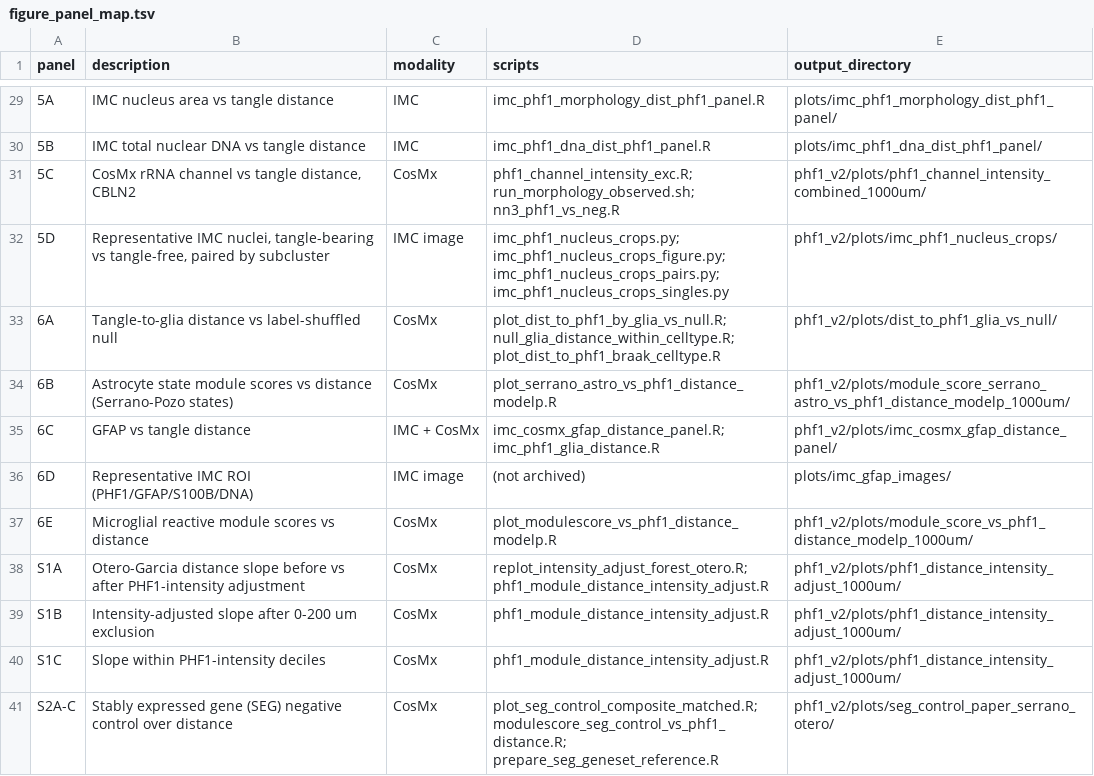
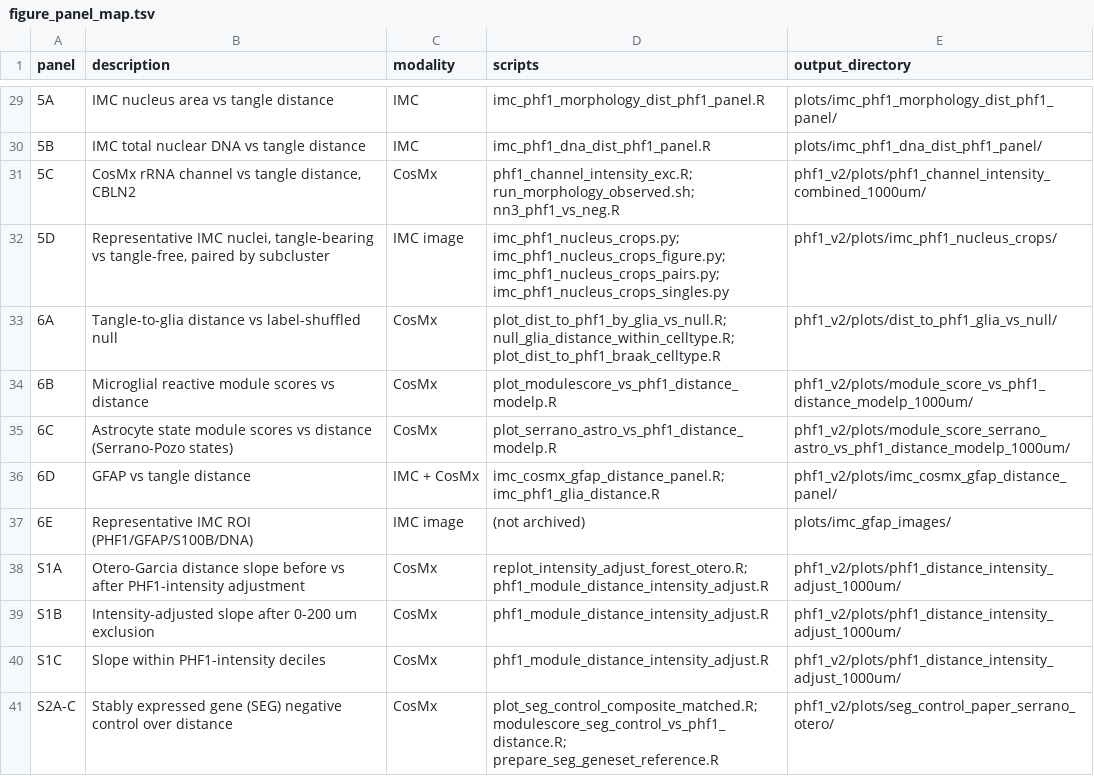
Before and after one commit to slboulger/Tangle_Neighbours, a TSV file: figure_panel_map.tsv, drawn as a sheet; only a part is shown, gaps mark what is left out.

Commit message:
Re-letter Figure 6 to the final panel order
6B microglial states, 6C astrocyte states, 6D GFAP vs distance, 6E GFAP image.

```diff
--- a/figure_panel_map.tsv
+++ b/figure_panel_map.tsv
@@ -33,6 +33,6 @@ panel	description	modality	scripts	output_directory
 6A	Tangle-to-glia distance vs label-shuffled null	CosMx	plot_dist_to_phf1_by_glia_vs_null.R; null_glia_distance_within_celltype.R; plot_dist_to_phf1_braak_celltype.R	phf1_v2/plots/dist_to_phf1_glia_vs_null/
-6B	Astrocyte state module scores vs distance (Serrano-Pozo states)	CosMx	plot_serrano_astro_vs_phf1_distance_modelp.R	phf1_v2/plots/module_score_serrano_astro_vs_phf1_distance_modelp_1000um/
-6C	GFAP vs tangle distance	IMC + CosMx	imc_cosmx_gfap_distance_panel.R; imc_phf1_glia_distance.R	phf1_v2/plots/imc_cosmx_gfap_distance_panel/
-6D	Representative IMC ROI (PHF1/GFAP/S100B/DNA)	IMC image	(not archived)	plots/imc_gfap_images/
-6E	Microglial reactive module scores vs distance	CosMx	plot_modulescore_vs_phf1_distance_modelp.R	phf1_v2/plots/module_score_vs_phf1_distance_modelp_1000um/
+6B	Microglial reactive module scores vs distance	CosMx	plot_modulescore_vs_phf1_distance_modelp.R	phf1_v2/plots/module_score_vs_phf1_distance_modelp_1000um/
+6C	Astrocyte state module scores vs distance (Serrano-Pozo states)	CosMx	plot_serrano_astro_vs_phf1_distance_modelp.R	phf1_v2/plots/module_score_serrano_astro_vs_phf1_distance_modelp_1000um/
+6D	GFAP vs tangle distance	IMC + CosMx	imc_cosmx_gfap_distance_panel.R; imc_phf1_glia_distance.R	phf1_v2/plots/imc_cosmx_gfap_distance_panel/
+6E	Representative IMC ROI (PHF1/GFAP/S100B/DNA)	IMC image	(not archived)	plots/imc_gfap_images/
 S1A	Otero-Garcia distance slope before vs after PHF1-intensity adjustment	CosMx	replot_intensity_adjust_forest_otero.R; phf1_module_distance_intensity_adjust.R	phf1_v2/plots/phf1_distance_intensity_adjust_1000um/
```
Also changed, not shown: 7 other files.
